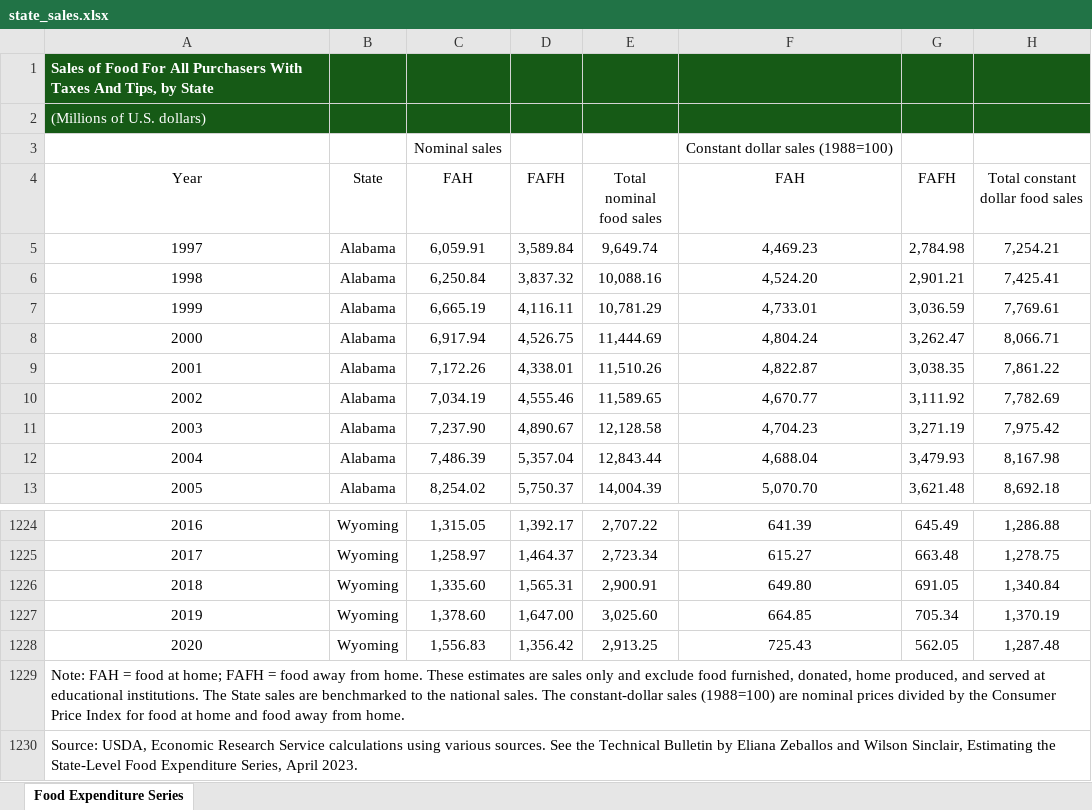
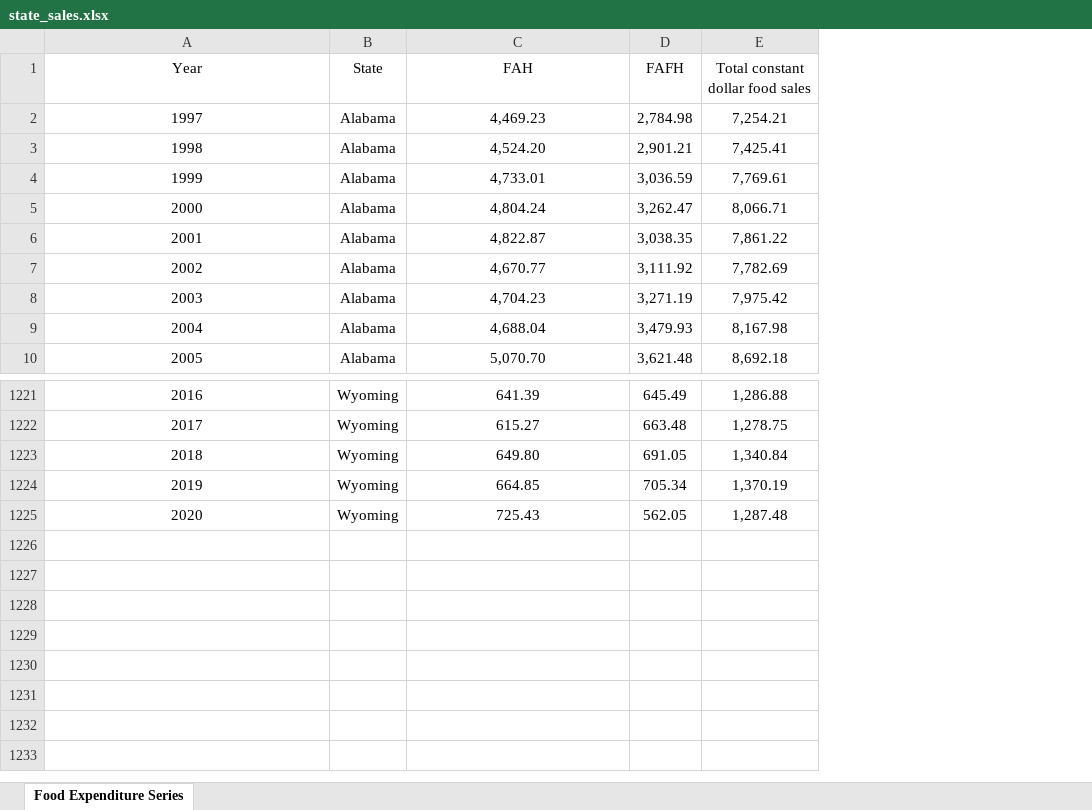
Before and after one commit to bkeffer3098/Project-1, an Excel workbook: Resources/state_sales.xlsx, sheet Food Expenditure Series, drawn as a sheet; only a part is shown, gaps mark what is left out; values as stored, in another font and other column widths than the file's, no borders; removed rows and columns are numbered as before the commit, all else as after; the diff names each change by its address in the sheet, - before the commit and + after, or states it on an @@ line.

Commit message:
Resource Update

```diff
--- a/Resources/state_sales.xlsx (sheet Food Expenditure Series)
+++ b/Resources/state_sales.xlsx (sheet Food Expenditure Series)
-column C (FAH), rows 5-13: 6,059.91 | 6,250.84 | 6,665.19 | 6,917.94 | 7,172.26 | 7,034.19 | 7,237.90 | 7,486.39 | 8,254.02; rows 1224-1228: 1,315.05 | 1,258.97 | 1,335.60 | 1,378.60 | 1,556.83
-column D (FAFH), rows 5-13: 3,589.84 | 3,837.32 | 4,116.11 | 4,526.75 | 4,338.01 | 4,555.46 | 4,890.67 | 5,357.04 | 5,750.37; rows 1224-1228: 1,392.17 | 1,464.37 | 1,565.31 | 1,647.00 | 1,356.42
-column E (Total nominal food sales), rows 5-13: 9,649.74 | 10,088.16 | 10,781.29 | 11,444.69 | 11,510.26 | 11,589.65 | 12,128.58 | 12,843.44 | 14,004.39; rows 1224-1228: 2,707.22 | 2,723.34 | 2,900.91 | 3,025.60 | 2,913.25
-row 1: Sales of Food For All Purchasers With Taxes And Tips, by State
-row 2: (Millions of U.S. dollars)
-row 3:  |  | Nominal sales |  |  | Constant dollar sales (1988=100)
-row 1229: Note: FAH = food at home; FAFH = food away from home. These estimates are sales only and exclude food furnished, donated, home produced, and served at educational institutions. The State sales are benchmarked to the national sales. The constant-dollar sales (1988=100) are nominal prices divided by the Consumer Price Index for food at home and food away from home.
-row 1230: Source: USDA, Economic Research Service calculations using various sources. See the Technical Bulletin by Eliana Zeballos and Wilson Sinclair, Estimating the State-Level Food Expenditure Series, April 2023.
```
Also changed, not shown: Resources/constant_dollar_expenditures.xlsx, Resources/monthly_sales.xlsx.
